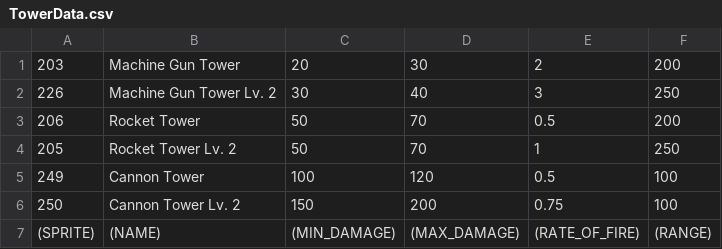
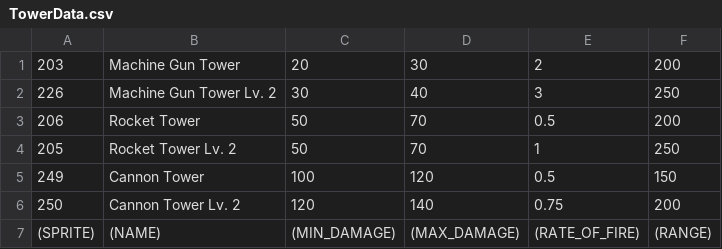
Before and after one commit to bombnp/grimstroke-the-game, a CSV file: res/data/TowerData.csv, drawn as a sheet.

```diff
--- a/res/data/TowerData.csv
+++ b/res/data/TowerData.csv
@@ -4,4 +4,4 @@
 205,Rocket Tower Lv. 2,50,70,1,250
-249,Cannon Tower,100,120,0.5,100
-250,Cannon Tower Lv. 2,150,200,0.75,100
+249,Cannon Tower,100,120,0.5,150
+250,Cannon Tower Lv. 2,120,140,0.75,200
 (SPRITE), (NAME), (MIN_DAMAGE), (MAX_DAMAGE), (RATE_OF_FIRE), (RANGE)
```
Also changed, not shown: 9 other files.
